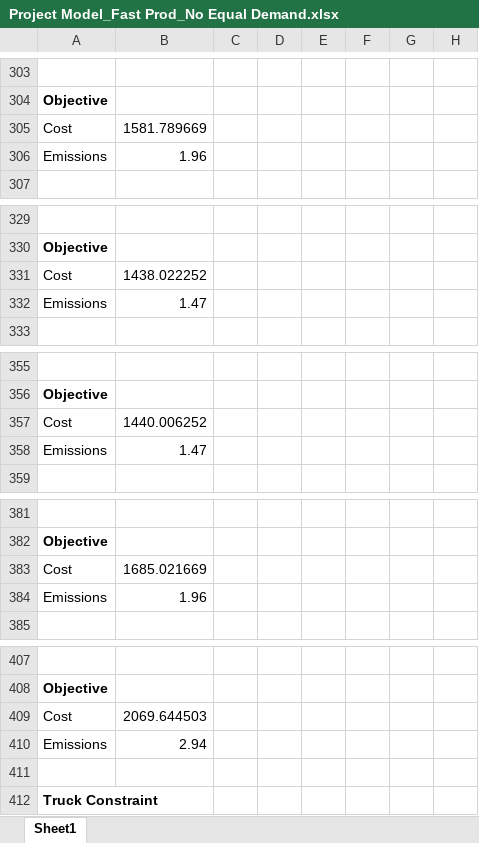
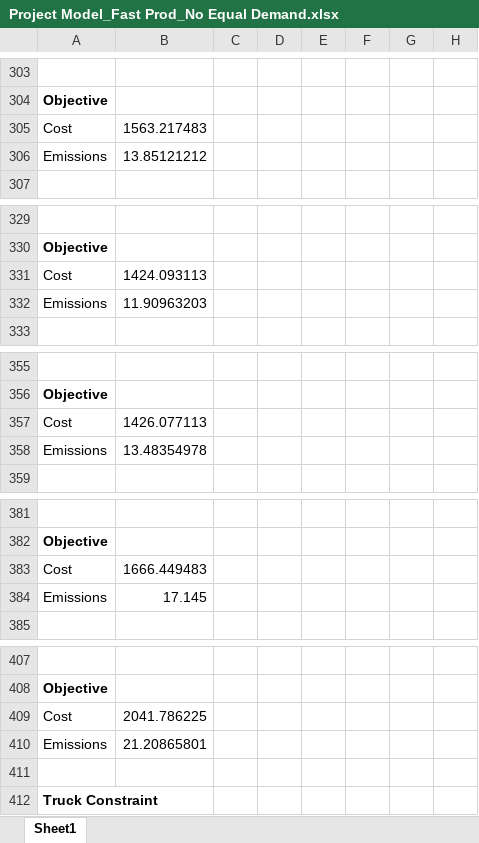
Before and after one commit to brun0966/Project, an Excel workbook: Project Model_Fast Prod_No Equal Demand.xlsx, sheet Sheet1, drawn as a sheet; only a part is shown, gaps mark what is left out; values as stored, in another font and other column widths than the file's, no borders; the diff covers the shown part only; the diff names each change by its address in the sheet, - before the commit and + after, or states it on an @@ line.

```diff
--- a/Project Model_Fast Prod_No Equal Demand.xlsx (sheet Sheet1)
+++ b/Project Model_Fast Prod_No Equal Demand.xlsx (sheet Sheet1)
-B305: 1581.789669
+B305: 1563.217483
-B306: 1.96
+B306: 13.85121212
-B331: 1438.022252
+B331: 1424.093113
-B332: 1.47
+B332: 11.90963203
-B357: 1440.006252
+B357: 1426.077113
-B358: 1.47
+B358: 13.48354978
-B383: 1685.021669
+B383: 1666.449483
-B384: 1.96
+B384: 17.145
-B409: 2069.644503
+B409: 2041.786225
-B410: 2.94
+B410: 21.20865801
```
Also changed, not shown: 5 added rows, 5 removed rows, 45 edited cells and cell formats elsewhere in this sheet, Project Model_Fast Prod_Equal Demand.xlsx, Project Model_No Fast Prod_No Equal Demand.xlsx, 1 other file.
